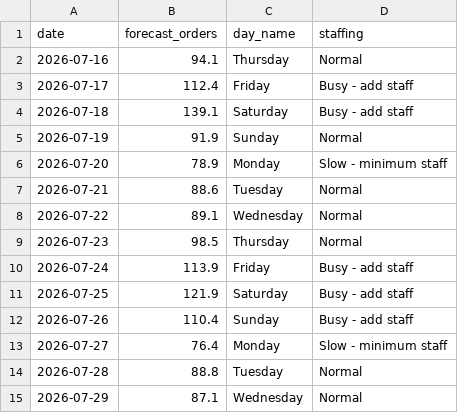
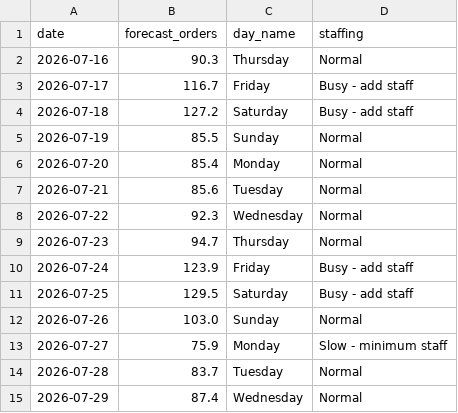
Before and after one commit to KelsonLam/restaurant-demand-forecast, a CSV file: outputs/staffing_recommendations.csv, drawn as a sheet.

```diff
--- a/outputs/staffing_recommendations.csv
+++ b/outputs/staffing_recommendations.csv
@@ -1,15 +1,15 @@
 date,forecast_orders,day_name,staffing
-2026-07-16,94.1,Thursday,Normal
-2026-07-17,112.4,Friday,Busy - add staff
-2026-07-18,139.1,Saturday,Busy - add staff
-2026-07-19,91.9,Sunday,Normal
-2026-07-20,78.9,Monday,Slow - minimum staff
-2026-07-21,88.6,Tuesday,Normal
-2026-07-22,89.1,Wednesday,Normal
-2026-07-23,98.5,Thursday,Normal
-2026-07-24,113.9,Friday,Busy - add staff
-2026-07-25,121.9,Saturday,Busy - add staff
-2026-07-26,110.4,Sunday,Busy - add staff
-2026-07-27,76.4,Monday,Slow - minimum staff
-2026-07-28,88.8,Tuesday,Normal
-2026-07-29,87.1,Wednesday,Normal
+2026-07-16,90.3,Thursday,Normal
+2026-07-17,116.7,Friday,Busy - add staff
+2026-07-18,127.2,Saturday,Busy - add staff
+2026-07-19,85.5,Sunday,Normal
+2026-07-20,85.4,Monday,Normal
+2026-07-21,85.6,Tuesday,Normal
+2026-07-22,92.3,Wednesday,Normal
+2026-07-23,94.7,Thursday,Normal
+2026-07-24,123.9,Friday,Busy - add staff
+2026-07-25,129.5,Saturday,Busy - add staff
+2026-07-26,103.0,Sunday,Normal
+2026-07-27,75.9,Monday,Slow - minimum staff
+2026-07-28,83.7,Tuesday,Normal
+2026-07-29,87.4,Wednesday,Normal
```
Also changed, not shown: data/processed/daily_features.csv, data/processed/daily_sales.csv, 22 other files.
